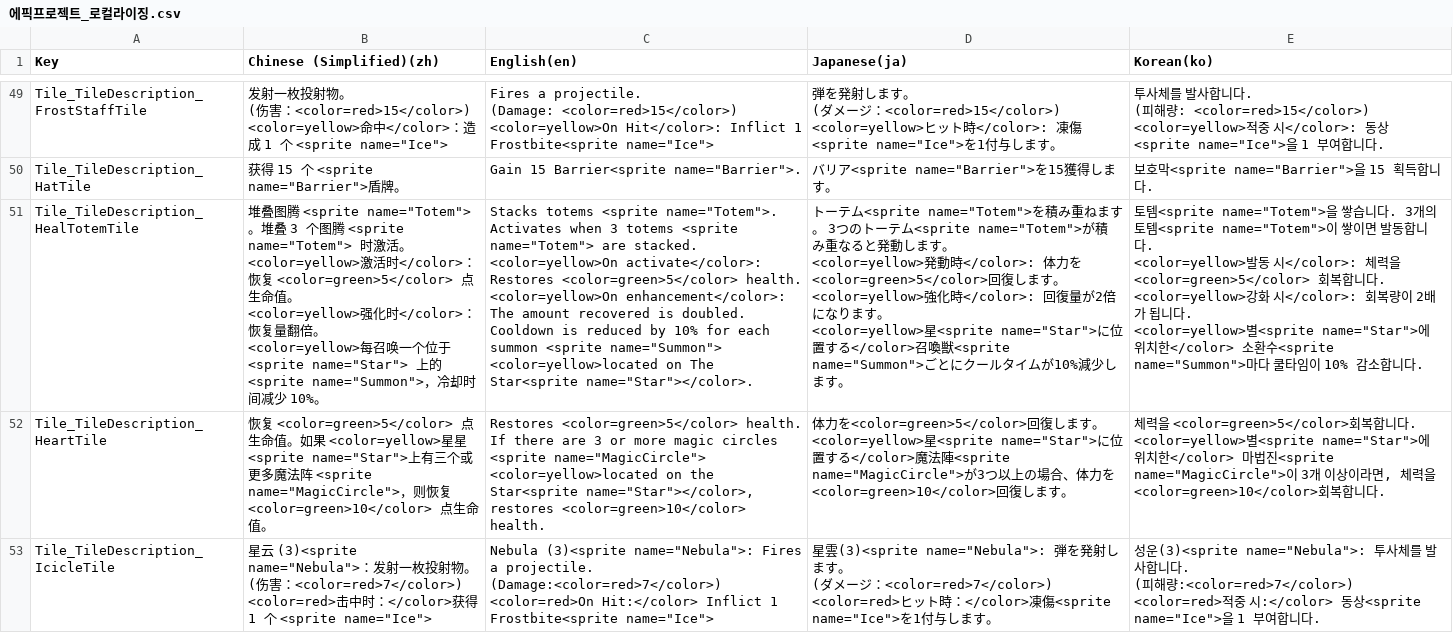
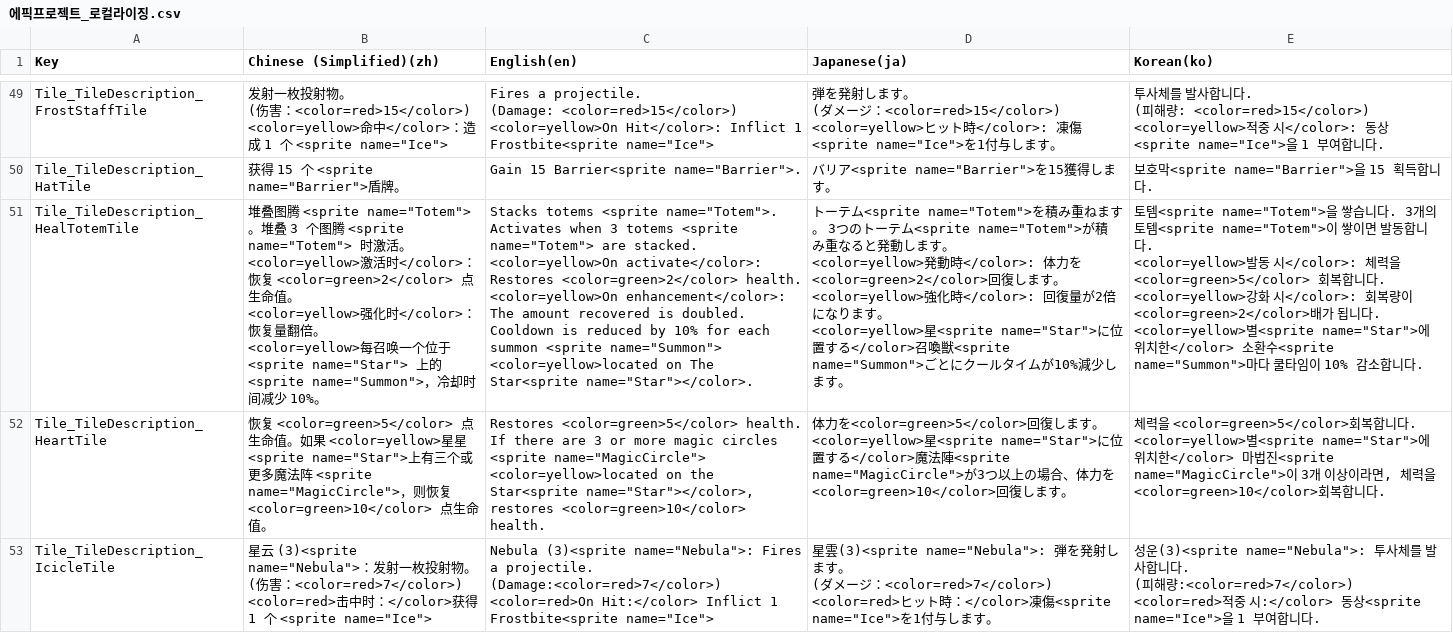
Before and after one commit to withdongyeong/EpicProject_Team1, a CSV file: Assets/@Cosmos/Localization/TextCSV/에픽프로젝트_로컬라이징.csv, drawn as a sheet; only a part is shown, gaps mark what is left out; the diff covers the shown part only.

```diff
--- a/Assets/@Cosmos/Localization/TextCSV/에픽프로젝트_로컬라이징.csv
+++ b/Assets/@Cosmos/Localization/TextCSV/에픽프로젝트_로컬라이징.csv
@@ -118,15 +122,15 @@ Tile_TileDescription_FrostStaffTile,"发射一枚投射物。
 Tile_TileDescription_HatTile,"获得 15 个 <sprite name=""Barrier"">盾牌。","Gain 15 Barrier<sprite name=""Barrier"">.","バリア<sprite name=""Barrier"">を15獲得します。","보호막<sprite name=""Barrier"">을 15 획득합니다."
-Tile_TileDescription_HealTotemTile,"堆叠图腾 <sprite name=""Totem"">。堆叠 3 个图腾 <sprite name=""Totem""> 时激活。
-<color=yellow>激活时</color>：恢复 <color=green>5</color> 点生命值。
-<color=yellow>强化时</color>：恢复量翻倍。
-<color=yellow>每召唤一个位于 <sprite name=""Star""> 上的 <sprite name=""Summon"">，冷却时间减少 10%。","Stacks totems <sprite name=""Totem"">. Activates when 3 totems <sprite name=""Totem""> are stacked.
-<color=yellow>On activate</color>: Restores <color=green>5</color> health.
-<color=yellow>On enhancement</color>: The amount recovered is doubled.
-Cooldown is reduced by 10% for each summon <sprite name=""Summon""> <color=yellow>located on The Star<sprite name=""Star""></color>.","トーテム<sprite name=""Totem"">を積み重ねます。 3つのトーテム<sprite name=""Totem"">が積み重なると発動します。
-<color=yellow>発動時</color>: 体力を<color=green>5</color>回復します。
-<color=yellow>強化時</color>: 回復量が2倍になります。
-<color=yellow>星<sprite name=""Star"">に位置する</color>召喚獣<sprite name=""Summon"">ごとにクールタイムが10%減少します。","토템<sprite name=""Totem"">을 쌓습니다. 3개의 토템<sprite name=""Totem"">이 쌓이면 발동합니다.
-<color=yellow>발동 시</color>: 체력을 <color=green>5</color> 회복합니다.
-<color=yellow>강화 시</color>: 회복량이 2배가 됩니다.
-<color=yellow>별<sprite name=""Star"">에 위치한</color> 소환수<sprite name=""Summon"">마다 쿨타임이 10% 감소합니다."
+Tile_TileDescription_HealTotemTile,"堆叠图腾 <sprite name=""Totem"">。堆叠 3 个图腾 <sprite name=""Totem""> 时激活。
+<color=yellow>激活时</color>：恢复 <color=green>2</color> 点生命值。
+<color=yellow>强化时</color>：恢复量翻倍。
+<color=yellow>每召唤一个位于 <sprite name=""Star""> 上的 <sprite name=""Summon"">，冷却时间减少 10%。","Stacks totems <sprite name=""Totem"">. Activates when 3 totems <sprite name=""Totem""> are stacked.
+<color=yellow>On activate</color>: Restores <color=green>2</color> health.
+<color=yellow>On enhancement</color>: The amount recovered is doubled.
+Cooldown is reduced by 10% for each summon <sprite name=""Summon""> <color=yellow>located on The Star<sprite name=""Star""></color>.","トーテム<sprite name=""Totem"">を積み重ねます。 3つのトーテム<sprite name=""Totem"">が積み重なると発動します。
+<color=yellow>発動時</color>: 体力を<color=green>2</color>回復します。
+<color=yellow>強化時</color>: 回復量が2倍になります。
+<color=yellow>星<sprite name=""Star"">に位置する</color>召喚獣<sprite name=""Summon"">ごとにクールタイムが10%減少します。","토템<sprite name=""Totem"">을 쌓습니다. 3개의 토템<sprite name=""Totem"">이 쌓이면 발동합니다.
+<color=yellow>발동 시</color>: 체력을 <color=green>5</color> 회복합니다.
+<color=yellow>강화 시</color>: 회복량이 <color=green>2</color>배가 됩니다.
+<color=yellow>별<sprite name=""Star"">에 위치한</color> 소환수<sprite name=""Summon"">마다 쿨타임이 10% 감소합니다."
 Tile_TileDescription_HeartTile,"恢复 <color=green>5</color> 点生命值。如果 <color=yellow>星星<sprite name=""Star"">上有三个或更多魔法阵 <sprite name=""MagicCircle"">，则恢复 <color=green>10</color> 点生命值。","Restores <color=green>5</color> health.
```
Also changed, not shown: 4 added rows and 46 edited cells elsewhere in this file, 5 other files.
